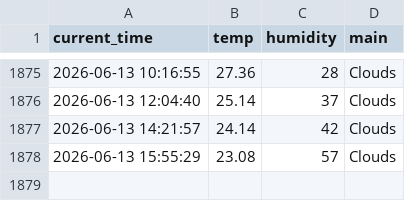
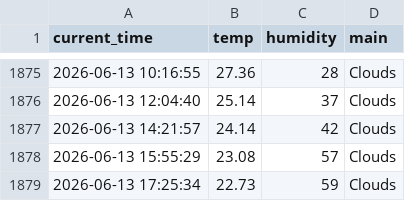
Before and after one commit to kyb7640-gif/weather_5m, a CSV file: weather.csv, drawn as a sheet; only a part is shown, gaps mark what is left out.

```diff
--- a/weather.csv
+++ b/weather.csv
@@ -1878 +1878,2 @@ current_time,temp,humidity,main
 2026-06-13 15:55:29,23.08,57,Clouds
+2026-06-13 17:25:34,22.73,59,Clouds
```
